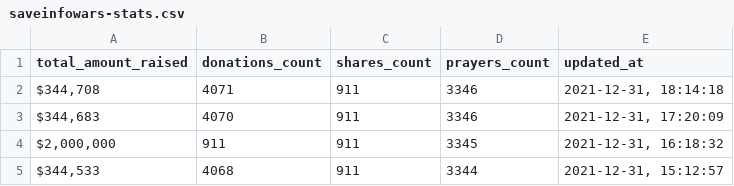
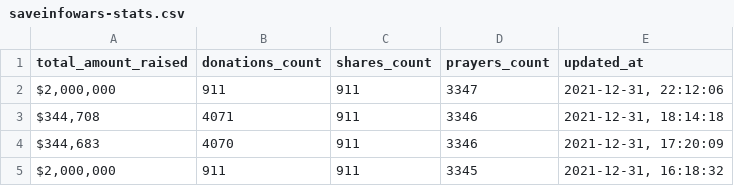
Before and after one commit to Egarok/SaveInfoWarsScraper, a CSV file: data/saveinfowars-stats.csv, drawn as a sheet; only a part is shown; the shorter side is filled out with more unchanged rows; the diff names each change by its address in the sheet, - before the commit and + after, or states it on an @@ line.

Commit message:
Latest SaveInfoWars stats data: Fri Dec 31 22:12:06 UTC 2021

```diff
--- a/data/saveinfowars-stats.csv
+++ b/data/saveinfowars-stats.csv
+row 2: $2,000,000 | 911 | 911 | 3347 | 2021-12-31, 22:12:06
```
